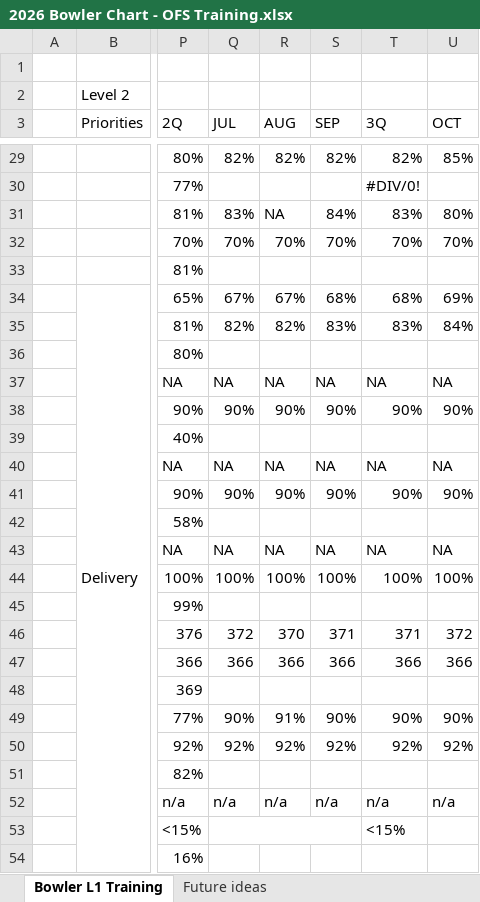
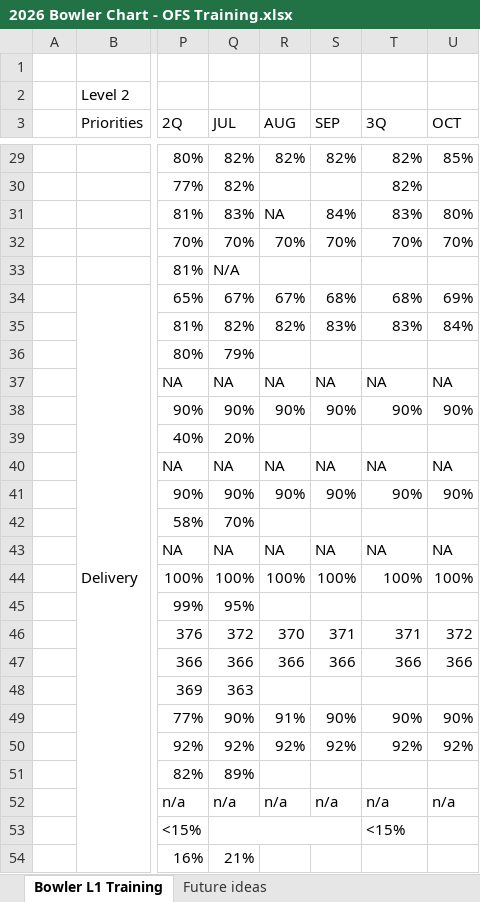
Before and after one commit to HLC-Training/command-board, an Excel workbook: data/2026 Bowler Chart - OFS Training.xlsx, sheet Bowler L1 Training, drawn as a sheet; only a part is shown, gaps mark what is left out; values as stored, in another font and other column widths than the file's, no cell formats; the diff covers the shown part only; the diff names each change by its address in the sheet, - before the commit and + after, or states it on an @@ line.

```diff
--- a/data/2026 Bowler Chart - OFS Training.xlsx (sheet Bowler L1 Training)
+++ b/data/2026 Bowler Chart - OFS Training.xlsx (sheet Bowler L1 Training)
-Q30 (JUL): (empty)
+Q30 (JUL): 82%
-T30 (3Q): #DIV/0!
+T30 (3Q): 82%
-Q33 (JUL): (empty)
+Q33 (JUL): N/A
-Q36 (JUL): (empty)
+Q36 (JUL): 79%
-Q39 (JUL): (empty)
+Q39 (JUL): 20%
-Q42 (JUL): (empty)
+Q42 (JUL): 70%
-Q45 (JUL): (empty)
+Q45 (JUL): 95%
-Q48 (JUL): (empty)
+Q48 (JUL): 363
-Q51 (JUL): (empty)
+Q51 (JUL): 89%
-Q54 (JUL): (empty)
+Q54 (JUL): 21%
```
Also changed, not shown: 35 edited cells elsewhere in this sheet, cell formats, 4 other files.
